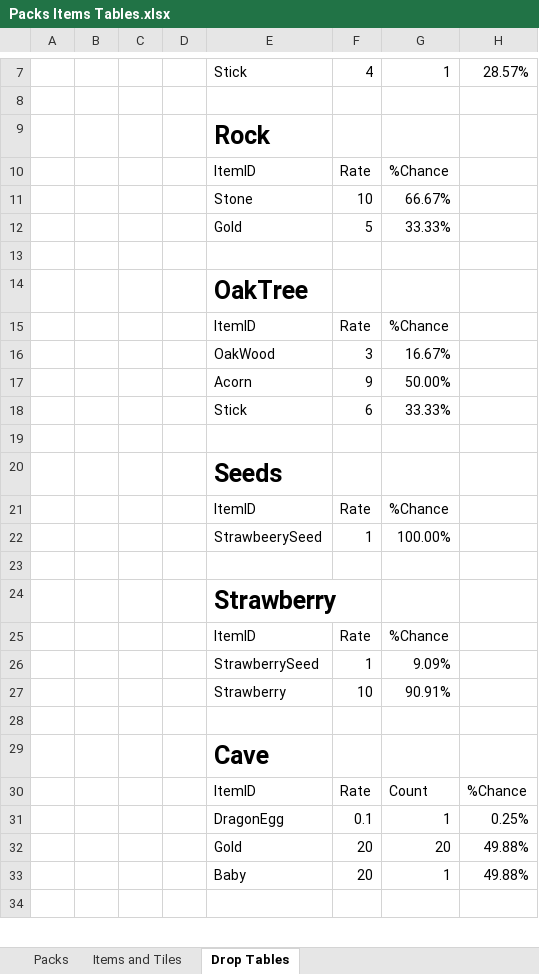
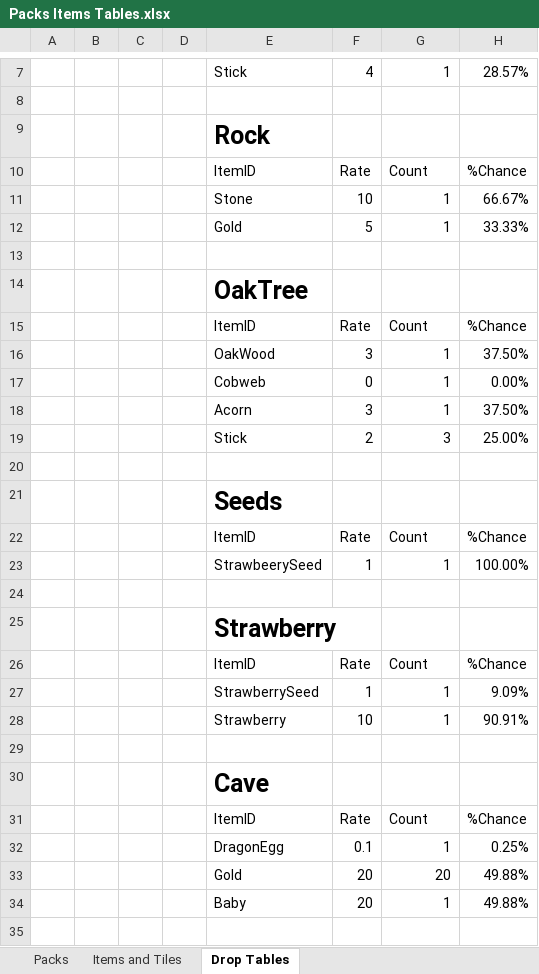
Before and after one commit to RyanRothweiler/pack_world, an Excel workbook: pack_world_game/design/Packs Items Tables.xlsx, sheet Drop Tables, drawn as a sheet; only a part is shown, gaps mark what is left out; values as stored, in another font and other column widths than the file's, no borders; table styles not drawn; removed rows and columns are numbered as before the commit, all else as after; the diff covers the shown part only; the diff names each change by its address in the sheet, - before the commit and + after, or states it on an @@ line.

Commit message:
Add acorn

```diff
--- a/pack_world_game/design/Packs Items Tables.xlsx (sheet Drop Tables)
+++ b/pack_world_game/design/Packs Items Tables.xlsx (sheet Drop Tables)
-G10: %Chance
+G10: Count
-H10: (empty)
+H10: %Chance
-G11: 66.67%
+G11: 1
-H11: (empty)
+H11: 66.67%
-G12: 33.33%
+G12: 1
-H12: (empty)
+H12: 33.33%
-G15: %Chance
+G15: Count
-H15: (empty)
+H15: %Chance
-G16: 16.67%
+G16: 1
-H16: (empty)
+H16: 37.50%
-row 17:  |  |  |  | Acorn | 9 | 50.00%
-row 18:  |  |  |  | Stick | 6 | 33.33%
+row 17:  |  |  |  | Cobweb | 0 | 1 | 0.00%
+row 18:  |  |  |  | Acorn | 3 | 1 | 37.50%
+row 19:  |  |  |  | Stick | 2 | 3 | 25.00%
-G22: %Chance
+G22: Count
-H22: (empty)
+H22: %Chance
-G23: 100.00%
+G23: 1
-H23: (empty)
+H23: 100.00%
-G26: %Chance
+G26: Count
-H26: (empty)
+H26: %Chance
-G27: 9.09%
+G27: 1
-H27: (empty)
+H27: 9.09%
-G28: 90.91%
+G28: 1
-H28: (empty)
+H28: 90.91%
```
Also changed, not shown: 18 added rows, 1 removed row and 30 edited cells elsewhere in this sheet, sheet Packs, sheet Items and Tiles, 9 other files.
